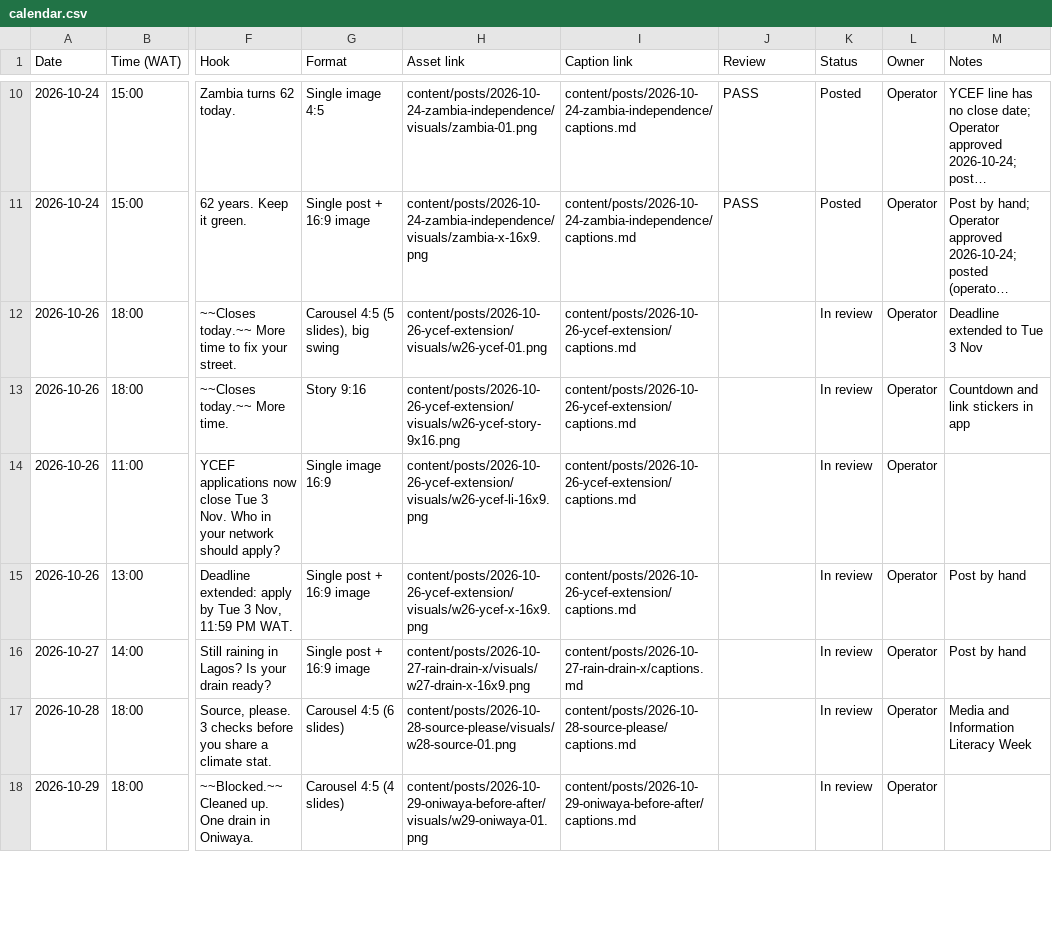
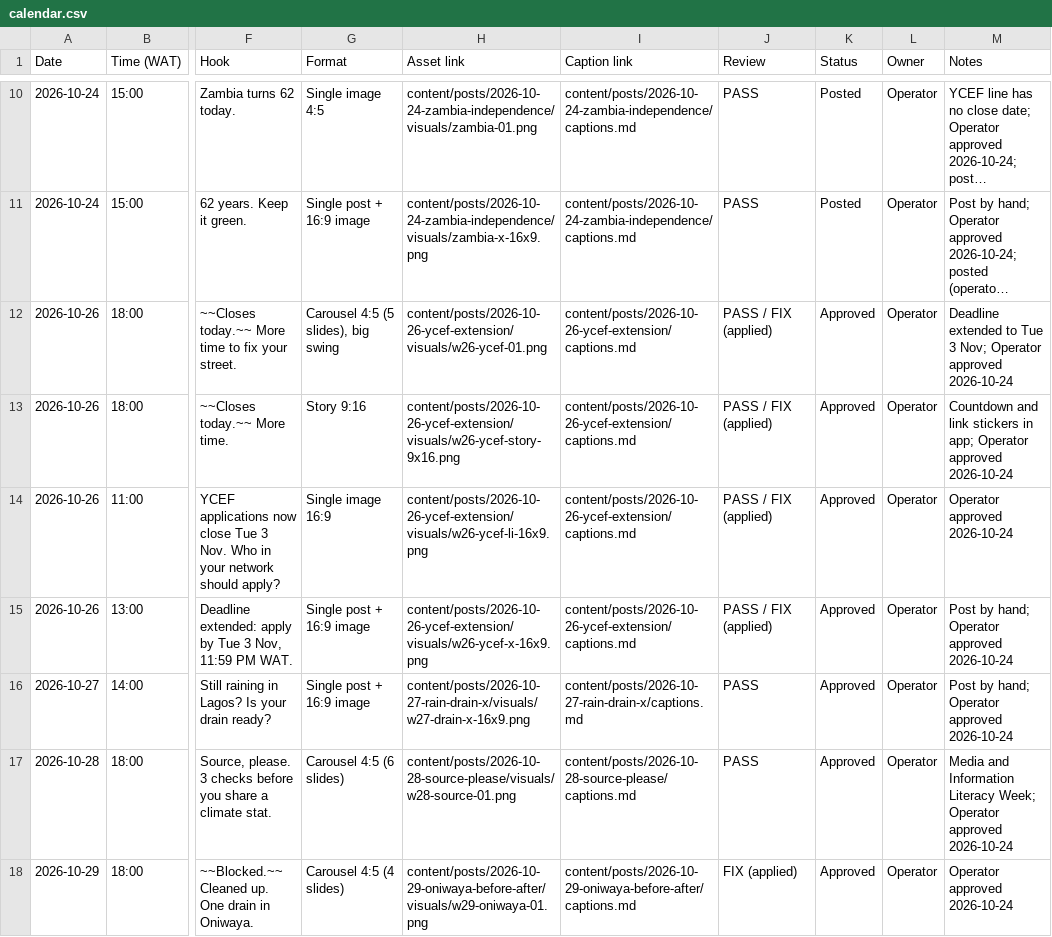
Before and after one commit to tahyotthob/jomo-social, a CSV file: content/calendar/calendar.csv, drawn as a sheet; only a part is shown, gaps mark what is left out; long unchanged cells end in …; the diff covers the shown part only; the diff names each change by its address in the sheet, - before the commit and + after, or states it on an @@ line.

```diff
--- a/content/calendar/calendar.csv
+++ b/content/calendar/calendar.csv
-J12:J15 (Review): (empty)
+J12:J15 (Review): PASS / FIX (applied)
-K12:K18 (Status): In review
+K12:K18 (Status): Approved
-M12 (Notes): Deadline extended to Tue 3 Nov
+M12 (Notes): Deadline extended to Tue 3 Nov; Operator approved 2026-10-24
-M13 (Notes): …stickers in app
+M13 (Notes): …stickers in app; Operator approved 2026-10-24
-M14 (Notes): (empty)
+M14 (Notes): Operator approved 2026-10-24
-M15:M16 (Notes): Post by hand
+M15:M16 (Notes): Post by hand; Operator approved 2026-10-24
-J16:J17 (Review): (empty)
+J16:J17 (Review): PASS
-M17 (Notes): …Information Literacy Week
+M17 (Notes): …Information Literacy Week; Operator approved 2026-10-24
-J18 (Review): (empty)
+J18 (Review): FIX (applied)
-M18 (Notes): (empty)
+M18 (Notes): Operator approved 2026-10-24
```
Also changed, not shown: 21 edited cells elsewhere in this file, 1 other file.
